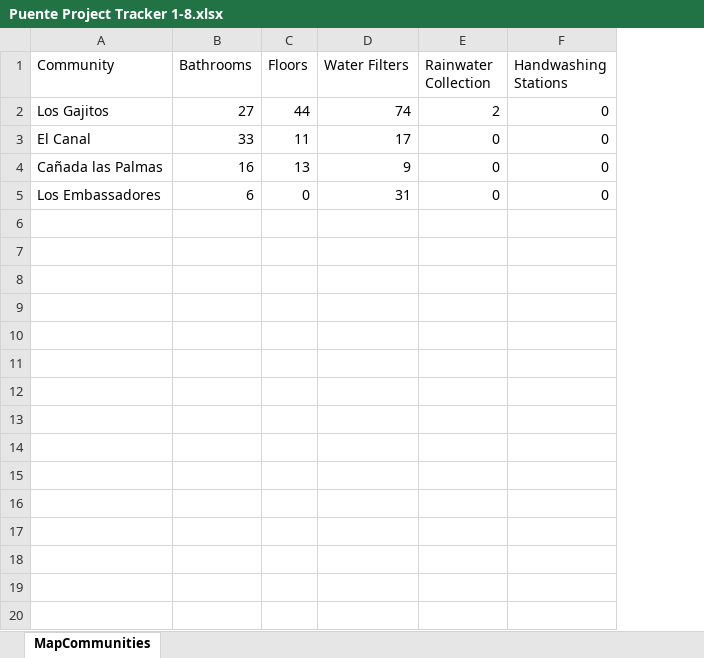
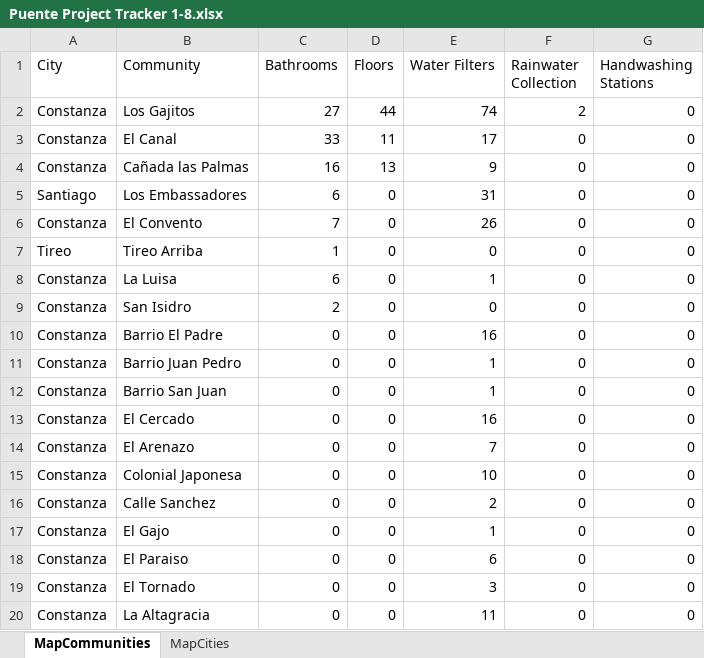
Before and after one commit to puente-dr/map, an Excel workbook: data/Puente Project Tracker 1-8.xlsx, sheet MapCommunities, drawn as a sheet; only a part is shown; values as stored, in another font and other column widths than the file's, no borders; the diff covers the shown part only; the diff names each change by its address in the sheet, - before the commit and + after, or states it on an @@ line.

Commit message:
more ux/informational changes
- included Puente project descriptions at city level. created new sheet on excel to track this and adjusted dash code.
- fixed color scale
- fixed Latrine and Bathroom axis hover information
- fixed internal dashboard to include more information

```diff
--- a/data/Puente Project Tracker 1-8.xlsx (sheet MapCommunities)
+++ b/data/Puente Project Tracker 1-8.xlsx (sheet MapCommunities)
+sheet tab: MapCities
+column A (City), rows 2-5: Constanza | Constanza | Constanza | Santiago
+row 6: Constanza | El Convento | 7 | 0 | 26 | 0 | 0
+row 7: Tireo | Tireo Arriba | 1 | 0 | 0 | 0 | 0
+row 8: Constanza | La Luisa | 6 | 0 | 1 | 0 | 0
+row 9: Constanza | San Isidro | 2 | 0 | 0 | 0 | 0
+row 10: Constanza | Barrio El Padre | 0 | 0 | 16 | 0 | 0
+row 11: Constanza | Barrio Juan Pedro | 0 | 0 | 1 | 0 | 0
+row 12: Constanza | Barrio San Juan | 0 | 0 | 1 | 0 | 0
+row 13: Constanza | El Cercado | 0 | 0 | 16 | 0 | 0
+row 14: Constanza | El Arenazo | 0 | 0 | 7 | 0 | 0
+row 15: Constanza | Colonial Japonesa | 0 | 0 | 10 | 0 | 0
+row 16: Constanza | Calle Sanchez | 0 | 0 | 2 | 0 | 0
+row 17: Constanza | El Gajo | 0 | 0 | 1 | 0 | 0
+row 18: Constanza | El Paraiso | 0 | 0 | 6 | 0 | 0
+row 19: Constanza | El Tornado | 0 | 0 | 3 | 0 | 0
+row 20: Constanza | La Altagracia | 0 | 0 | 11 | 0 | 0
```
Also changed, not shown: 13 added rows elsewhere in this sheet, 5 other files.
